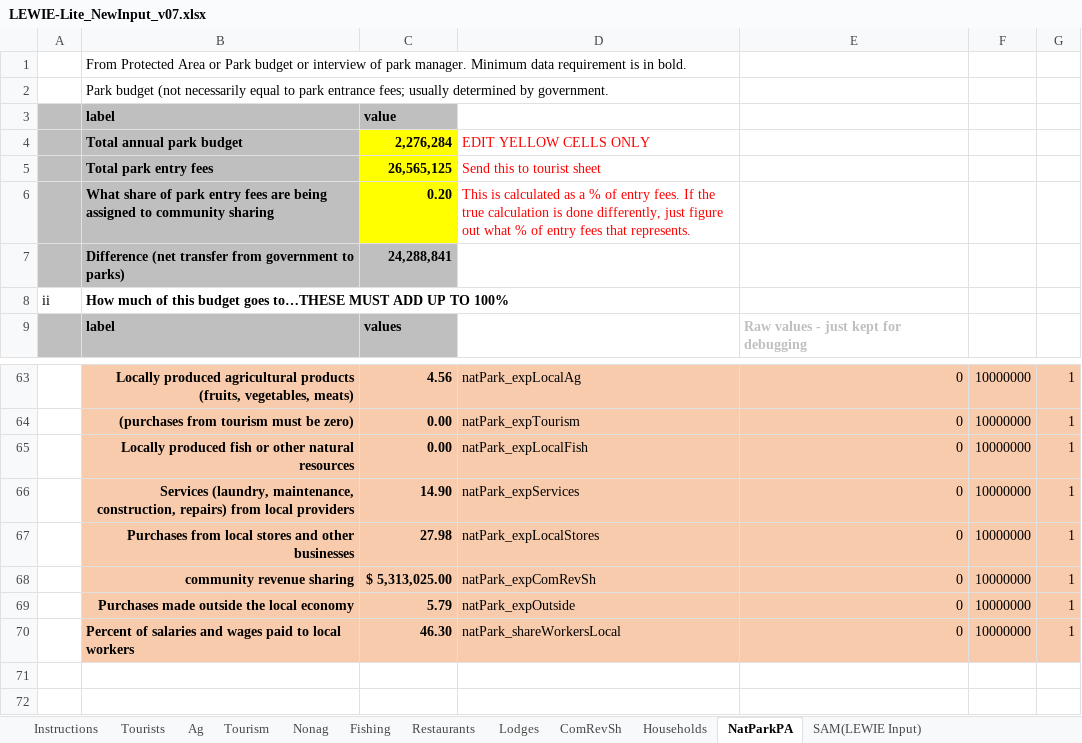
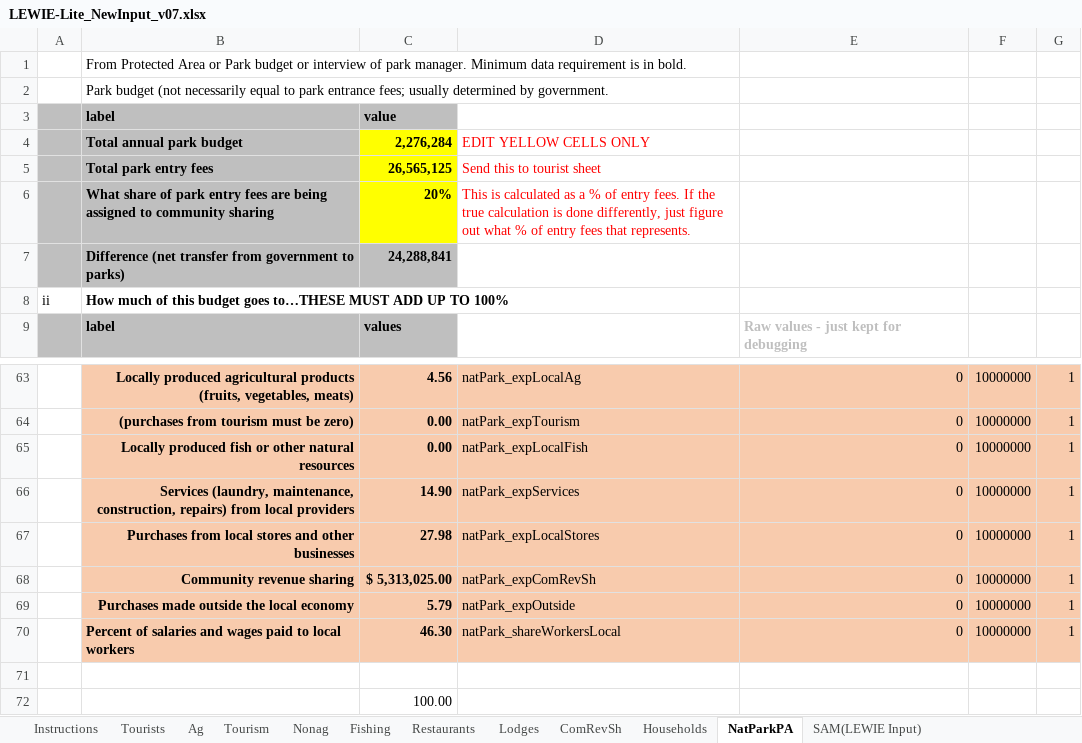
Before and after one commit to jkagin/LEWIE-Lite_repo, an Excel workbook: app_current/LEWIE-Lite_NewInput_v07.xlsx, sheet NatParkPA, drawn as a sheet; only a part is shown, gaps mark what is left out; values as stored, in another font and other column widths than the file's, no borders; the diff names each change by its address in the sheet, - before the commit and + after, or states it on an @@ line.

```diff
--- a/app_current/LEWIE-Lite_NewInput_v07.xlsx (sheet NatParkPA)
+++ b/app_current/LEWIE-Lite_NewInput_v07.xlsx (sheet NatParkPA)
-C6: 0.20
+C6: 20%
-B68: community revenue sharing
+B68: Community revenue sharing
+row 71: (empty)
+row 72:  |  | 100.00
```
Also changed, not shown: sheet Instructions, sheet ComRevSh, charts or pictures, 4 other files.
